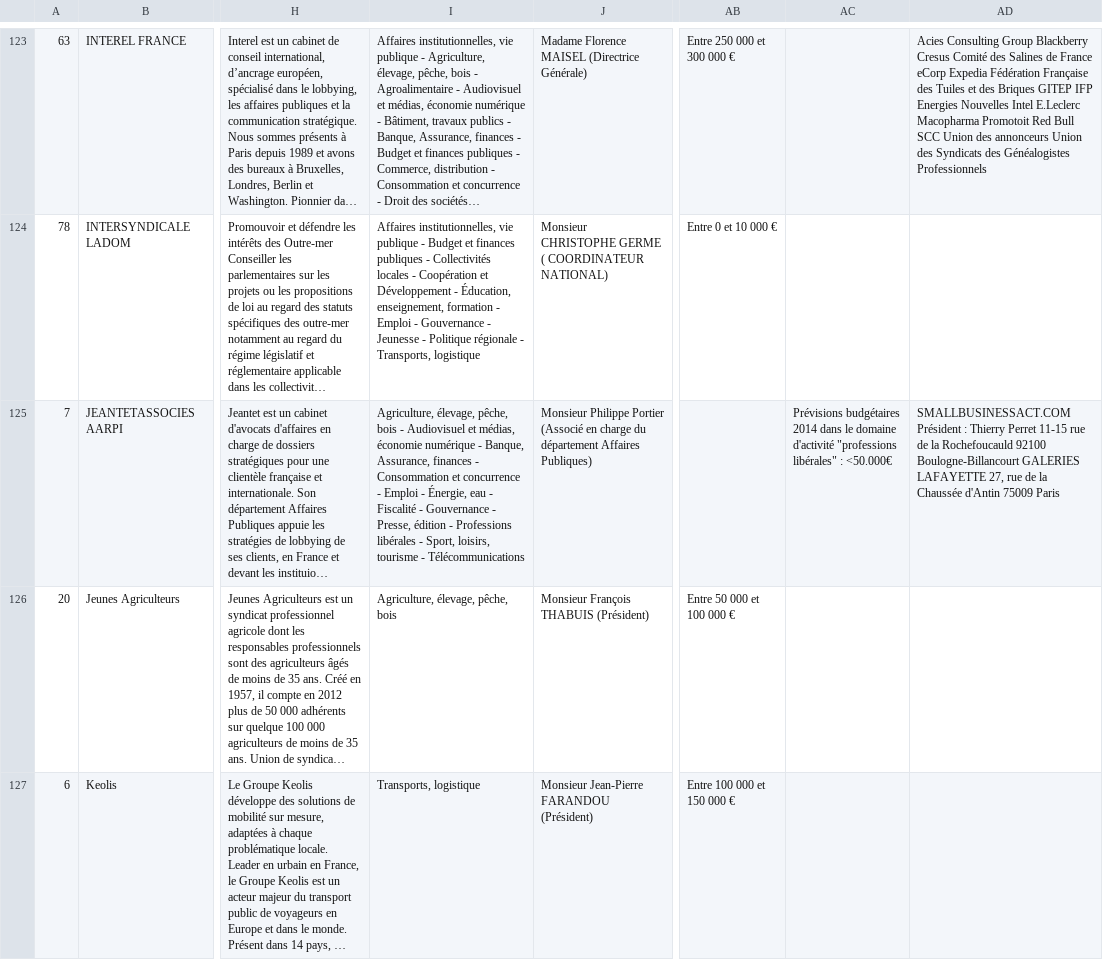
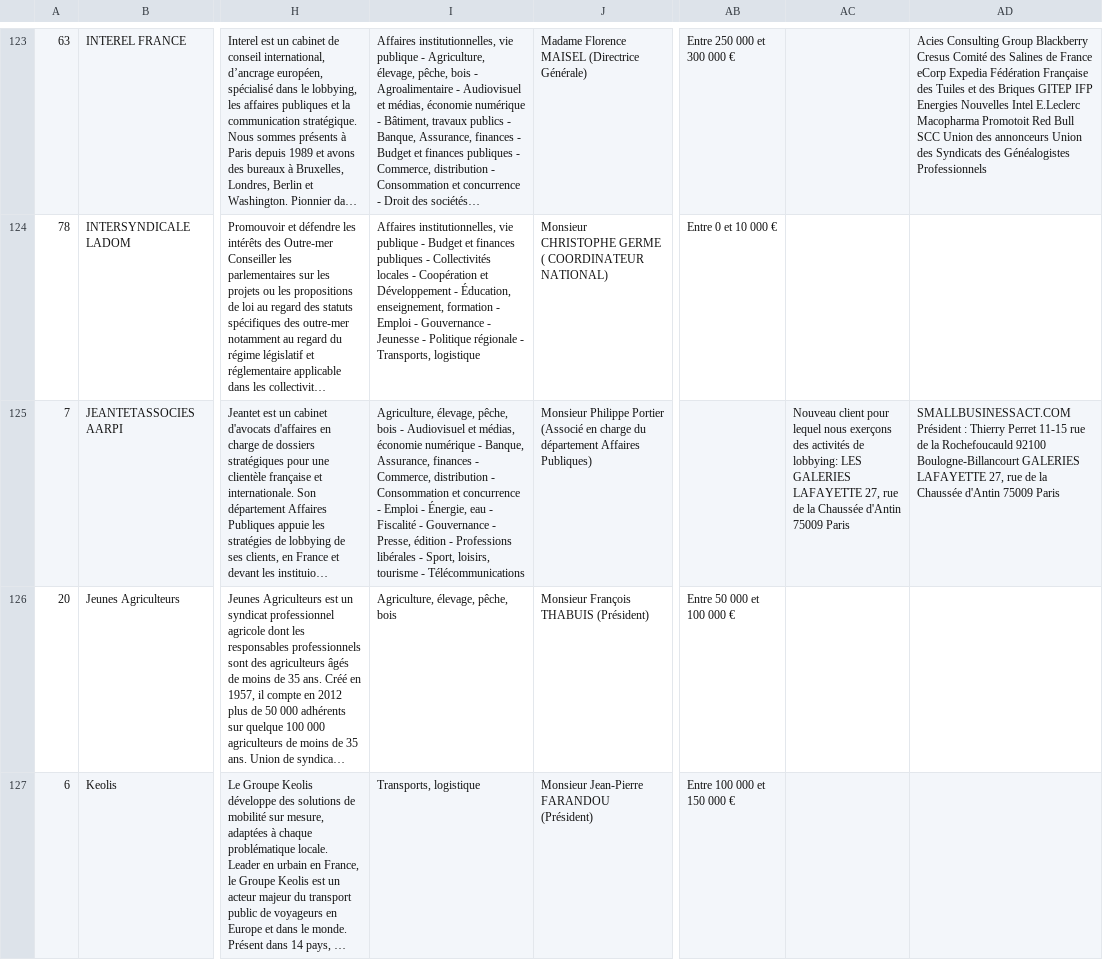
Before and after one commit to regardscitoyens/registres-lobbying, a CSV file: data/registre-lobbying-AN-v2.csv, drawn as a sheet; only a part is shown, gaps mark what is left out; long unchanged cells end in …; the diff covers the shown part only; the diff names each change by its address in the sheet, - before the commit and + after, or states it on an @@ line.

Commit message:
update registre

```diff
--- a/data/registre-lobbying-AN-v2.csv
+++ b/data/registre-lobbying-AN-v2.csv
-I125: …finances - Consommation et…
+I125: …finances - Commerce, distribution - Consommation et…
-AC125: Prévisions budgétaires 2014 dans le domaine d'activité "professions libérales" : <50.000€
+AC125: Nouveau client pour lequel nous exerçons des activités de lobbying: LES GALERIES LAFAYETTE 27, rue de la Chaussée d'Antin 75009 Paris
```
Also changed, not shown: 10 edited cells elsewhere in this file, 3 other files.
